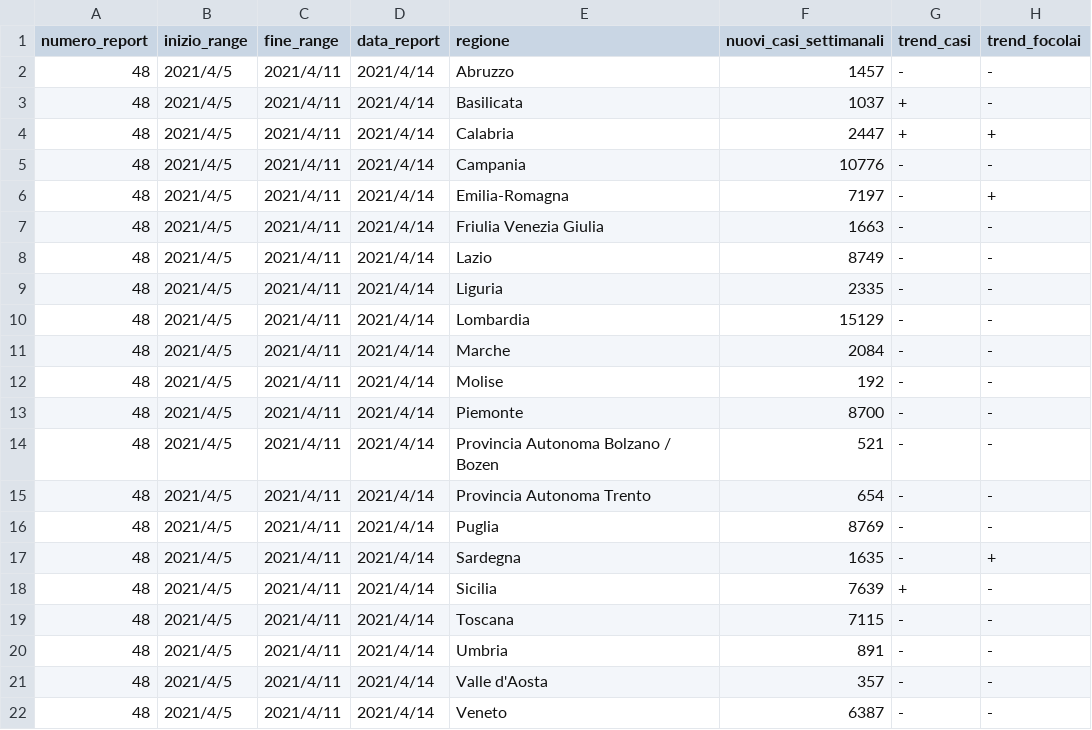
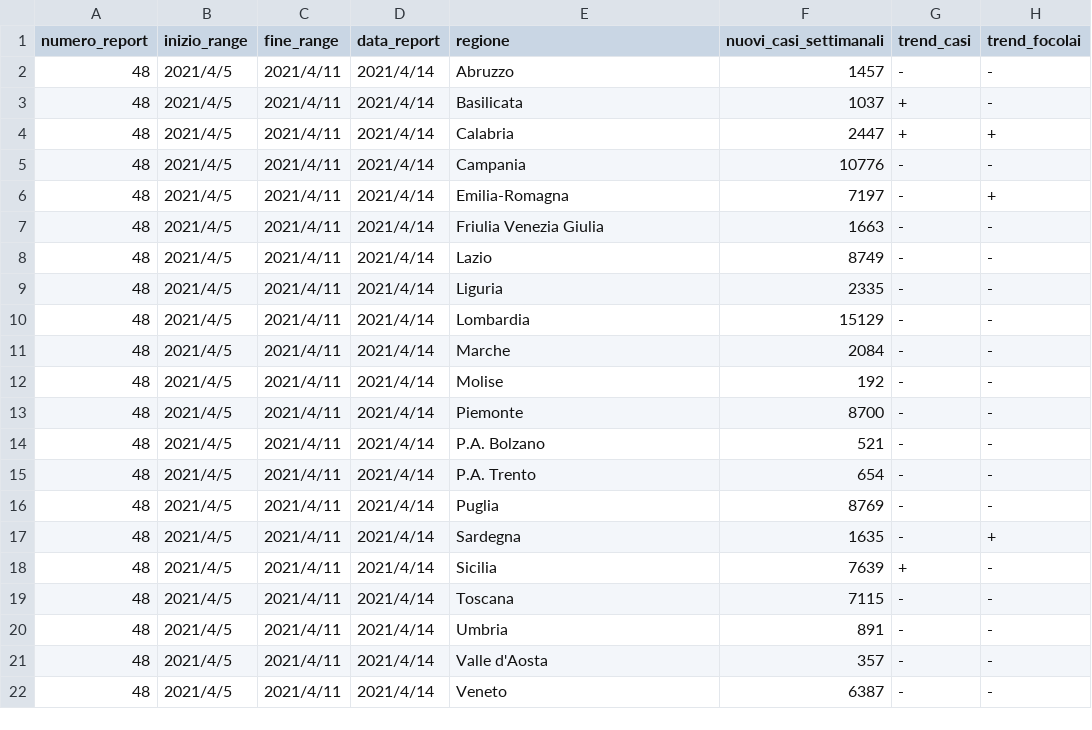
Before and after one commit to sphoneix22/monitoraggi-ISS, a CSV file: dati/monitoraggio-regioni-latest.csv, drawn as a sheet; only a part is shown; the diff names each change by its address in the sheet, - before the commit and + after, or states it on an @@ line.

```diff
--- a/dati/monitoraggio-regioni-latest.csv
+++ b/dati/monitoraggio-regioni-latest.csv
-E14 (regione): Provincia Autonoma Bolzano / Bozen
+E14 (regione): P.A. Bolzano
-E15 (regione): Provincia Autonoma Trento
+E15 (regione): P.A. Trento
```
Also changed, not shown: dati/monitoraggio-regioni.csv, 1 other file.
